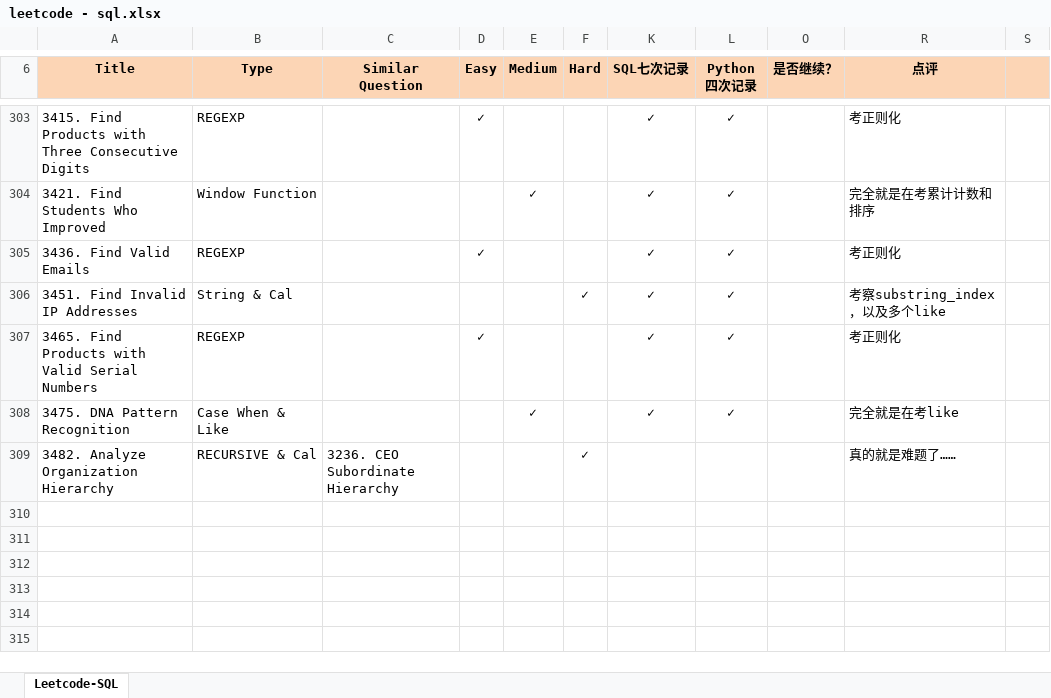
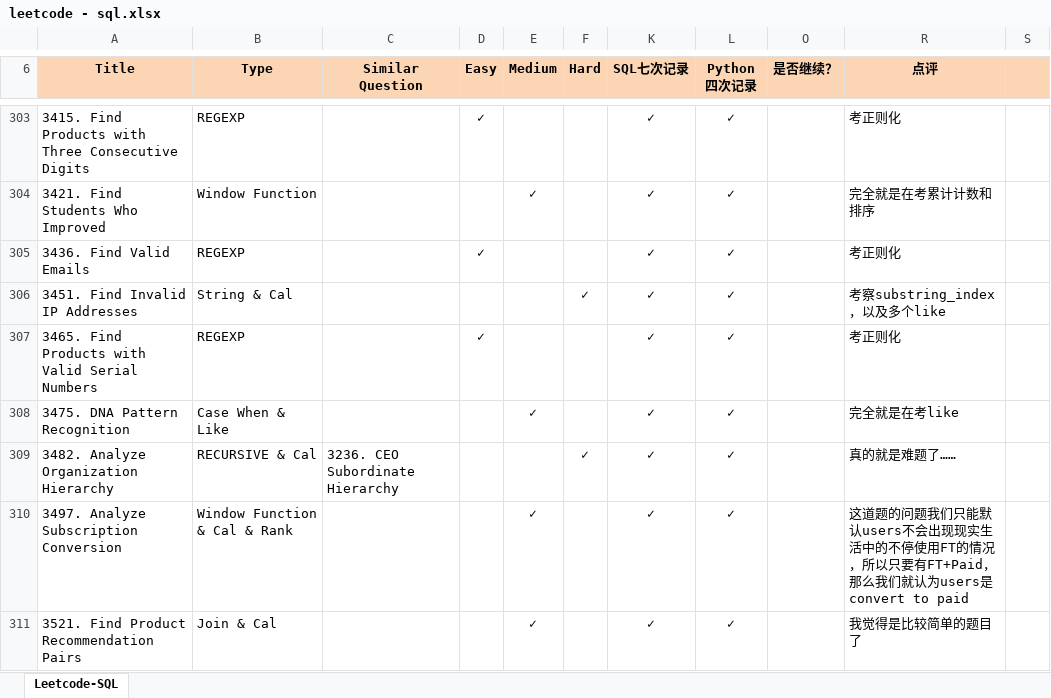
Before and after one commit to Jeanzw/LeetCode_Practice, an Excel workbook: SQL/leetcode - sql.xlsx, sheet Leetcode-SQL, drawn as a sheet; only a part is shown, gaps mark what is left out; values as stored, in another font and other column widths than the file's, no borders; the diff names each change by its address in the sheet, - before the commit and + after, or states it on an @@ line.

```diff
--- a/SQL/leetcode - sql.xlsx (sheet Leetcode-SQL)
+++ b/SQL/leetcode - sql.xlsx (sheet Leetcode-SQL)
-K309 (SQL七次记录): (empty)
+K309 (SQL七次记录): ✓
-L309 (Python 四次记录): (empty)
+L309 (Python 四次记录): ✓
+row 310: 3497. Analyze Subscription Conversion | Window Function & Cal & Rank |  |  | ✓ |  | ✓ | ✓ |  | 这道题的问题我们只能默认users不会出现现实生活中的不停使用FT的情况，所以只要有FT+Paid，那么我们就认为users是convert to paid
+row 311: 3521. Find Product Recommendation Pairs | Join & Cal |  |  | ✓ |  | ✓ | ✓ |  | 我觉得是比较简单的题目了
```
Also changed, not shown: 5 other files.
